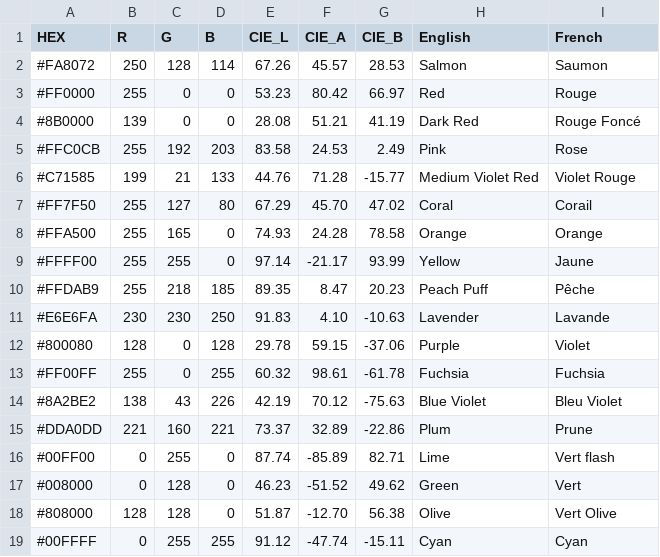
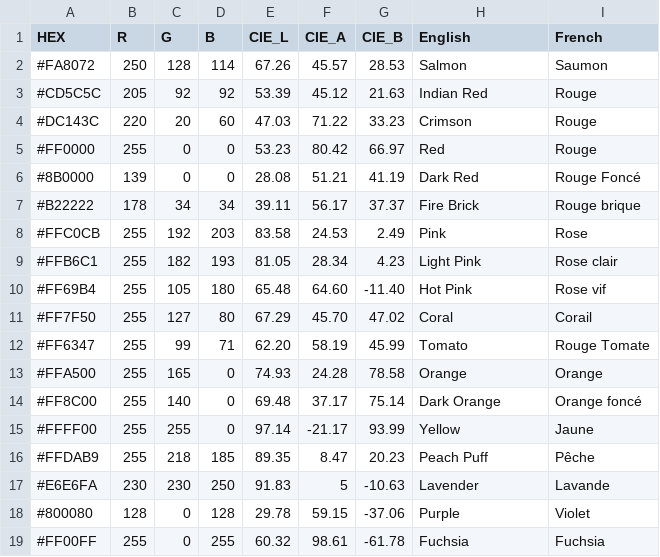
Before and after one commit to Elra-MM/ColorDetector, a CSV file: app/src/main/assets/colorsetCut.csv, drawn as a sheet; only a part is shown; the shorter side is filled out with more unchanged rows; the diff covers the shown part only.

```diff
--- a/app/src/main/assets/colorsetCut.csv
+++ b/app/src/main/assets/colorsetCut.csv
@@ -2,11 +2,17 @@
 #FA8072;250;128;114;67.26;45.57;28.53; Salmon;Saumon
+#CD5C5C;205;92;92;53.39;45.12;21.63; Indian Red;Rouge
+#DC143C;220;20;60;47.03;71.22;33.23; Crimson;Rouge
 #FF0000;255;0;0;53.23;80.42;66.97; Red;Rouge
 #8B0000;139;0;0;28.08;51.21;41.19; Dark Red;Rouge Foncé
+#B22222;178;34;34;39.11;56.17;37.37; Fire Brick;Rouge brique
 #FFC0CB;255;192;203;83.58;24.53;2.49; Pink;Rose
-#C71585;199;21;133;44.76;71.28;-15.77; Medium Violet Red;Violet Rouge
+#FFB6C1;255;182;193;81.05;28.34;4.23; Light Pink;Rose clair
+#FF69B4;255;105;180;65.48;64.60;-11.40; Hot Pink;Rose vif
 #FF7F50;255;127;80;67.29;45.70;47.02; Coral;Corail
+#FF6347;255;99;71;62.20;58.19;45.99; Tomato;Rouge Tomate
 #FFA500;255;165;0;74.93;24.28;78.58; Orange;Orange
+#FF8C00;255;140;0;69.48;37.17;75.14; Dark Orange;Orange foncé
 #FFFF00;255;255;0;97.14;-21.17;93.99; Yellow;Jaune
 #FFDAB9;255;218;185;89.35;8.47;20.23; Peach Puff;Pêche
-#E6E6FA;230;230;250;91.83;4.10;-10.63; Lavender;Lavande
+#E6E6FA;230;230;250;91.83;5;-10.63; Lavender;Lavande
 #800080;128;0;128;29.78;59.15;-37.06; Purple;Violet
```
Also changed, not shown: 6 added rows and 7 edited cells elsewhere in this file, app/src/main/assets/colorset.csv.
